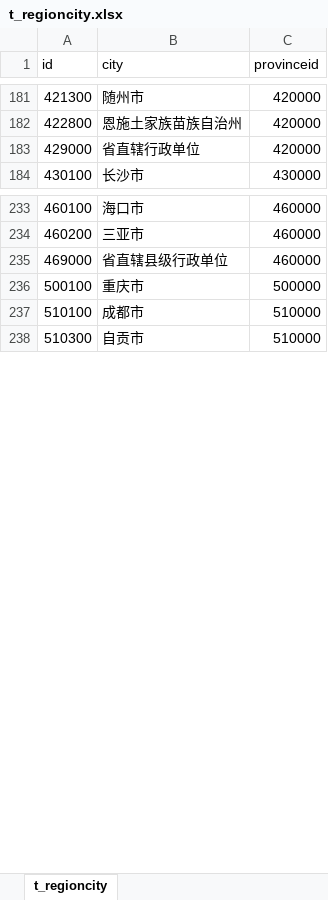
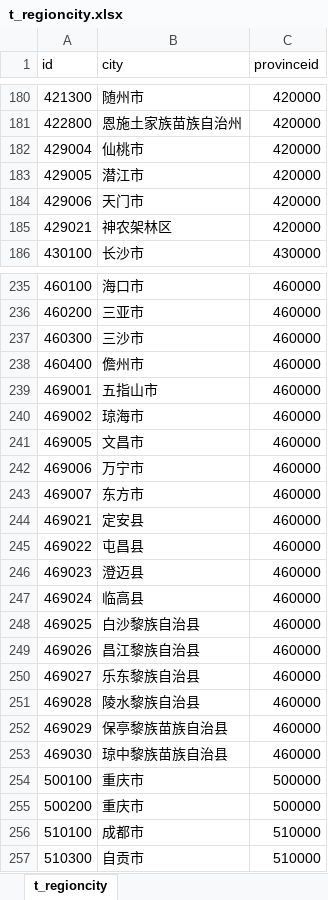
Before and after one commit to dashiell-zhang/NetEngine, an Excel workbook: InitData/t_regioncity.xlsx, sheet t_regioncity, drawn as a sheet; only a part is shown, gaps mark what is left out; values as stored, in another font and other column widths than the file's, no borders; removed rows and columns are numbered as before the commit, all else as after; the diff covers the shown part only; the diff names each change by its address in the sheet, - before the commit and + after, or states it on an @@ line.

```diff
--- a/InitData/t_regioncity.xlsx (sheet t_regioncity)
+++ b/InitData/t_regioncity.xlsx (sheet t_regioncity)
-row 183: 429000 | 省直辖行政单位 | 420000
+row 182: 429004 | 仙桃市 | 420000
+row 183: 429005 | 潜江市 | 420000
+row 184: 429006 | 天门市 | 420000
+row 185: 429021 | 神农架林区 | 420000
-row 235: 469000 | 省直辖县级行政单位 | 460000
+row 237: 460300 | 三沙市 | 460000
+row 238: 460400 | 儋州市 | 460000
+row 239: 469001 | 五指山市 | 460000
+row 240: 469002 | 琼海市 | 460000
+row 241: 469005 | 文昌市 | 460000
+row 242: 469006 | 万宁市 | 460000
+row 243: 469007 | 东方市 | 460000
+row 244: 469021 | 定安县 | 460000
+row 245: 469022 | 屯昌县 | 460000
+row 246: 469023 | 澄迈县 | 460000
+row 247: 469024 | 临高县 | 460000
+row 248: 469025 | 白沙黎族自治县 | 460000
+row 249: 469026 | 昌江黎族自治县 | 460000
+row 250: 469027 | 乐东黎族自治县 | 460000
+row 251: 469028 | 陵水黎族自治县 | 460000
+row 252: 469029 | 保亭黎族苗族自治县 | 460000
+row 253: 469030 | 琼中黎族苗族自治县 | 460000
+row 255: 500200 | 重庆市 | 500000
```
Also changed, not shown: 40 added rows, 13 removed rows and 6 edited cells elsewhere in this sheet, InitData/t_regionarea.xlsx, InitData/t_regionprovince.xlsx, 8 other files.
